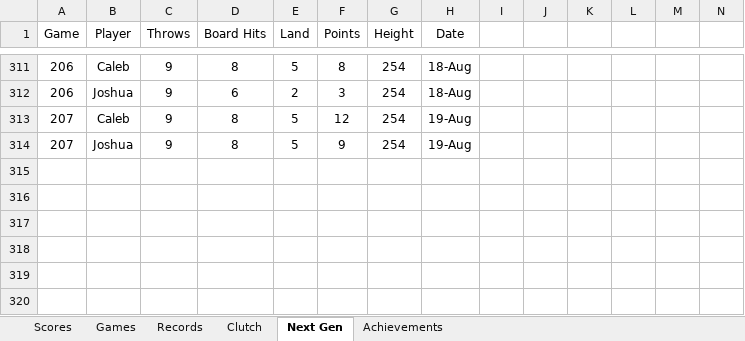
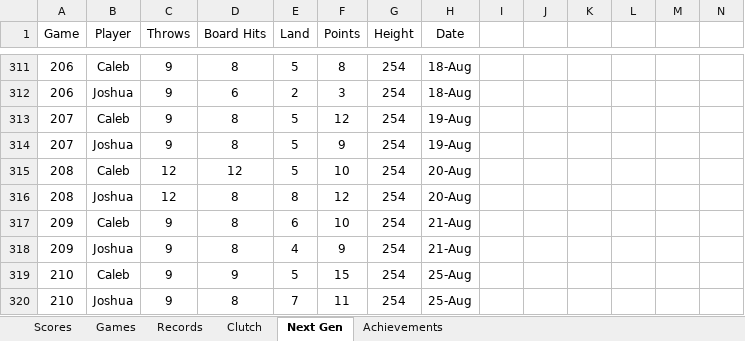
Before and after one commit to CalebSkinner1/DartsAnalysis, an Excel workbook: Maxfield - Darts.xlsx, sheet Next Gen, drawn as a sheet; only a part is shown, gaps mark what is left out; values as stored, in another font and other column widths than the file's, no borders; charts and pictures and table styles not drawn; rows hold the shown columns only; the diff names each change by its address in the sheet, - before the commit and + after, or states it on an @@ line.

```diff
--- a/Maxfield - Darts.xlsx (sheet Next Gen)
+++ b/Maxfield - Darts.xlsx (sheet Next Gen)
+row 315: 208 | Caleb | 12 | 12 | 5 | 10 | 254 | 20-Aug
+row 316: 208 | Joshua | 12 | 8 | 8 | 12 | 254 | 20-Aug
+row 317: 209 | Caleb | 9 | 8 | 6 | 10 | 254 | 21-Aug
+row 318: 209 | Joshua | 9 | 8 | 4 | 9 | 254 | 21-Aug
+row 319: 210 | Caleb | 9 | 9 | 5 | 15 | 254 | 25-Aug
+row 320: 210 | Joshua | 9 | 8 | 7 | 11 | 254 | 25-Aug
```
Also changed, not shown: sheet Scores.
